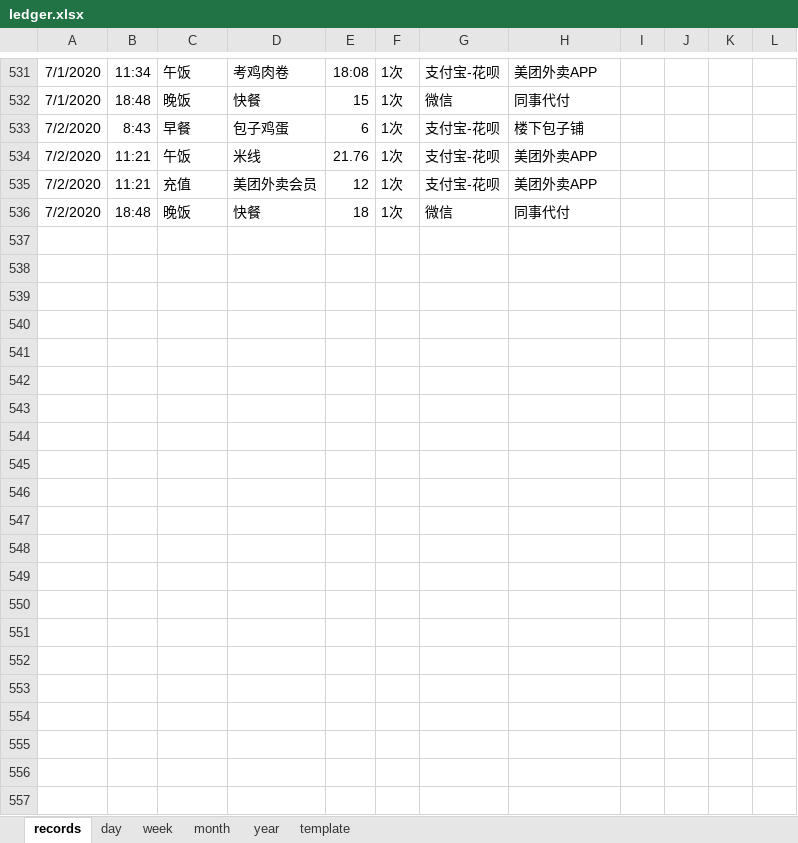
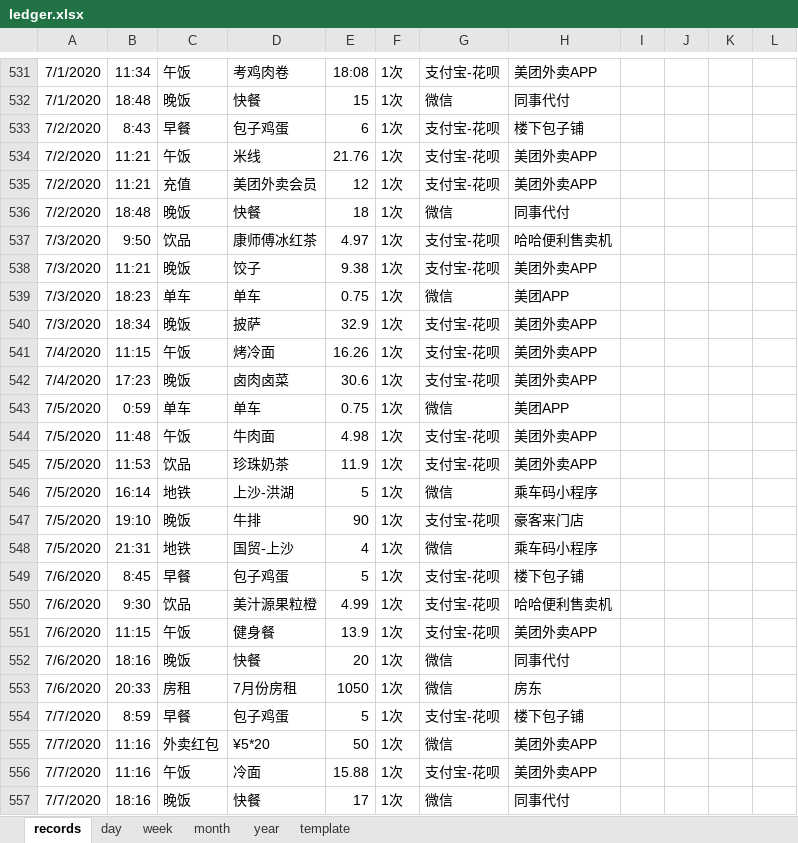
Before and after one commit to Gzhennaxia/Gzhennaxia.github.io, an Excel workbook: source/excel/ledger.xlsx, sheet records, drawn as a sheet; only a part is shown, gaps mark what is left out; values as stored, in another font and other column widths than the file's, no borders; table styles not drawn; rows hold the shown columns only; the diff names each change by its address in the sheet, - before the commit and + after, or states it on an @@ line.

```diff
--- a/source/excel/ledger.xlsx (sheet records)
+++ b/source/excel/ledger.xlsx (sheet records)
+row 537: 7/3/2020 | 9:50 | 饮品 | 康师傅冰红茶 | 4.97 | 1次 | 支付宝-花呗 | 哈哈便利售卖机
+row 538: 7/3/2020 | 11:21 | 晚饭 | 饺子 | 9.38 | 1次 | 支付宝-花呗 | 美团外卖APP
+row 539: 7/3/2020 | 18:23 | 单车 | 单车 | 0.75 | 1次 | 微信 | 美团APP
+row 540: 7/3/2020 | 18:34 | 晚饭 | 披萨 | 32.9 | 1次 | 支付宝-花呗 | 美团外卖APP
+row 541: 7/4/2020 | 11:15 | 午饭 | 烤冷面 | 16.26 | 1次 | 支付宝-花呗 | 美团外卖APP
+row 542: 7/4/2020 | 17:23 | 晚饭 | 卤肉卤菜 | 30.6 | 1次 | 支付宝-花呗 | 美团外卖APP
+row 543: 7/5/2020 | 0:59 | 单车 | 单车 | 0.75 | 1次 | 微信 | 美团APP
+row 544: 7/5/2020 | 11:48 | 午饭 | 牛肉面 | 4.98 | 1次 | 支付宝-花呗 | 美团外卖APP
+row 545: 7/5/2020 | 11:53 | 饮品 | 珍珠奶茶 | 11.9 | 1次 | 支付宝-花呗 | 美团外卖APP
+row 546: 7/5/2020 | 16:14 | 地铁 | 上沙-洪湖 | 5 | 1次 | 微信 | 乘车码小程序
+row 547: 7/5/2020 | 19:10 | 晚饭 | 牛排 | 90 | 1次 | 支付宝-花呗 | 豪客来门店
+row 548: 7/5/2020 | 21:31 | 地铁 | 国贸-上沙 | 4 | 1次 | 微信 | 乘车码小程序
+row 549: 7/6/2020 | 8:45 | 早餐 | 包子鸡蛋 | 5 | 1次 | 支付宝-花呗 | 楼下包子铺
+row 550: 7/6/2020 | 9:30 | 饮品 | 美汁源果粒橙 | 4.99 | 1次 | 支付宝-花呗 | 哈哈便利售卖机
+row 551: 7/6/2020 | 11:15 | 午饭 | 健身餐 | 13.9 | 1次 | 支付宝-花呗 | 美团外卖APP
+row 552: 7/6/2020 | 18:16 | 晚饭 | 快餐 | 20 | 1次 | 微信 | 同事代付
+row 553: 7/6/2020 | 20:33 | 房租 | 7月份房租 | 1050 | 1次 | 微信 | 房东
+row 554: 7/7/2020 | 8:59 | 早餐 | 包子鸡蛋 | 5 | 1次 | 支付宝-花呗 | 楼下包子铺
+row 555: 7/7/2020 | 11:16 | 外卖红包 | ¥5*20 | 50 | 1次 | 微信 | 美团外卖APP
+row 556: 7/7/2020 | 11:16 | 午饭 | 冷面 | 15.88 | 1次 | 支付宝-花呗 | 美团外卖APP
+row 557: 7/7/2020 | 18:16 | 晚饭 | 快餐 | 17 | 1次 | 微信 | 同事代付
```
Also changed, not shown: formulas that keep their value, source/excel/Abstinence.xlsx.
